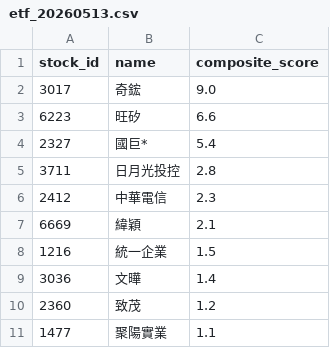
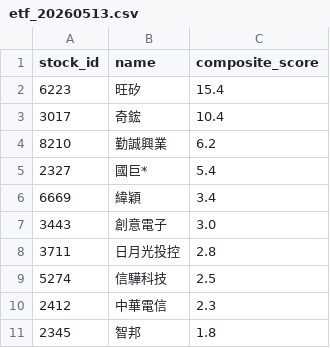
Before and after one commit to flydav003-alt/BT, a CSV file: data/input/etf_20260513.csv, drawn as a sheet.

```diff
--- a/data/input/etf_20260513.csv
+++ b/data/input/etf_20260513.csv
@@ -1,11 +1,11 @@
 stock_id,name,composite_score
-3017,奇鋐,9.0
-6223,旺矽,6.6
+6223,旺矽,15.4
+3017,奇鋐,10.4
+8210,勤誠興業,6.2
 2327,國巨*,5.4
+6669,緯穎,3.4
+3443,創意電子,3.0
 3711,日月光投控,2.8
+5274,信驊科技,2.5
 2412,中華電信,2.3
-6669,緯穎,2.1
-1216,統一企業,1.5
-3036,文曄,1.4
-2360,致茂,1.2
-1477,聚陽實業,1.1
+2345,智邦,1.8
```
